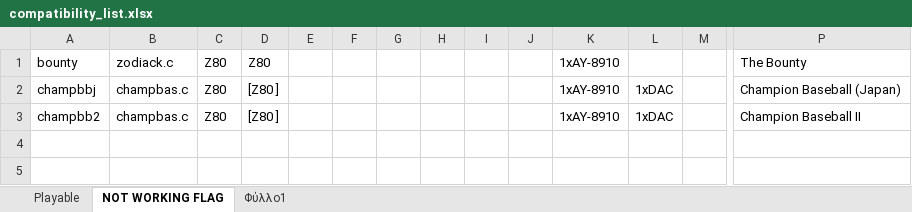
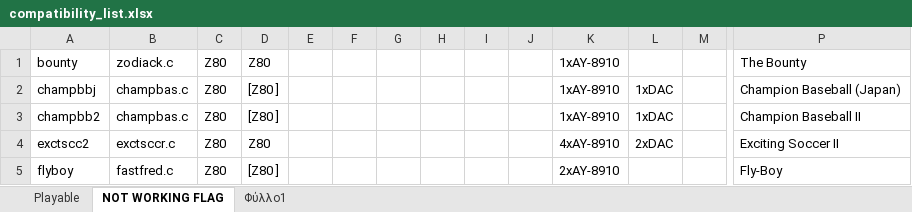
Before and after one commit to georgemoralis/arcadeflex-037b7-deprecated, an Excel workbook: compatibility_list.xlsx, sheet NOT WORKING FLAG, drawn as a sheet; only a part is shown, gaps mark what is left out; values as stored, in another font and other column widths than the file's, no borders; rows hold the shown columns only; the diff names each change by its address in the sheet, - before the commit and + after, or states it on an @@ line.

Commit message:
Added exctsccr,exedexes,fastfred

```diff
--- a/compatibility_list.xlsx (sheet NOT WORKING FLAG)
+++ b/compatibility_list.xlsx (sheet NOT WORKING FLAG)
+row 4: exctscc2 | exctsccr.c | Z80 | Z80 |  |  |  |  |  |  | 4xAY-8910 | 2xDAC |  | Exciting Soccer II
+row 5: flyboy | fastfred.c | Z80 | [Z80 ] |  |  |  |  |  |  | 2xAY-8910 |  |  | Fly-Boy
```
Also changed, not shown: sheet Φύλλο1, sheet Playable, 17 other files.
